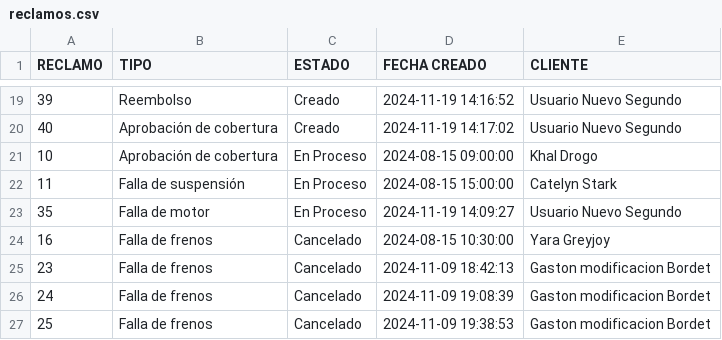
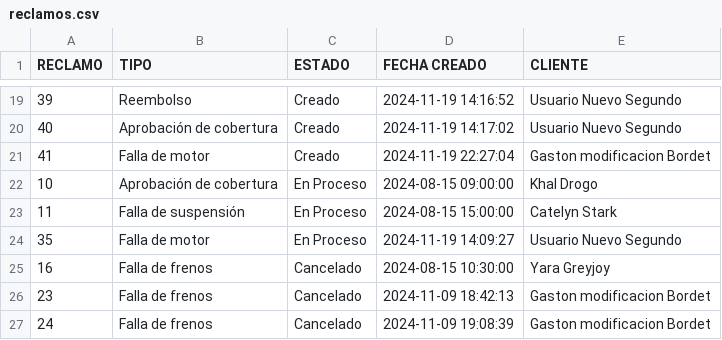
Before and after one commit to FlorenciaRar/tpiprog3, a CSV file: src/utils/reclamos.csv, drawn as a sheet; only a part is shown, gaps mark what is left out; the shorter side is filled out with more unchanged rows; the diff names each change by its address in the sheet, - before the commit and + after, or states it on an @@ line.

```diff
--- a/src/utils/reclamos.csv
+++ b/src/utils/reclamos.csv
+row 21: 41 | Falla de motor | Creado | 2024-11-19 22:27:04 | Gaston modificacion Bordet
```
Also changed, not shown: 5 other files.
